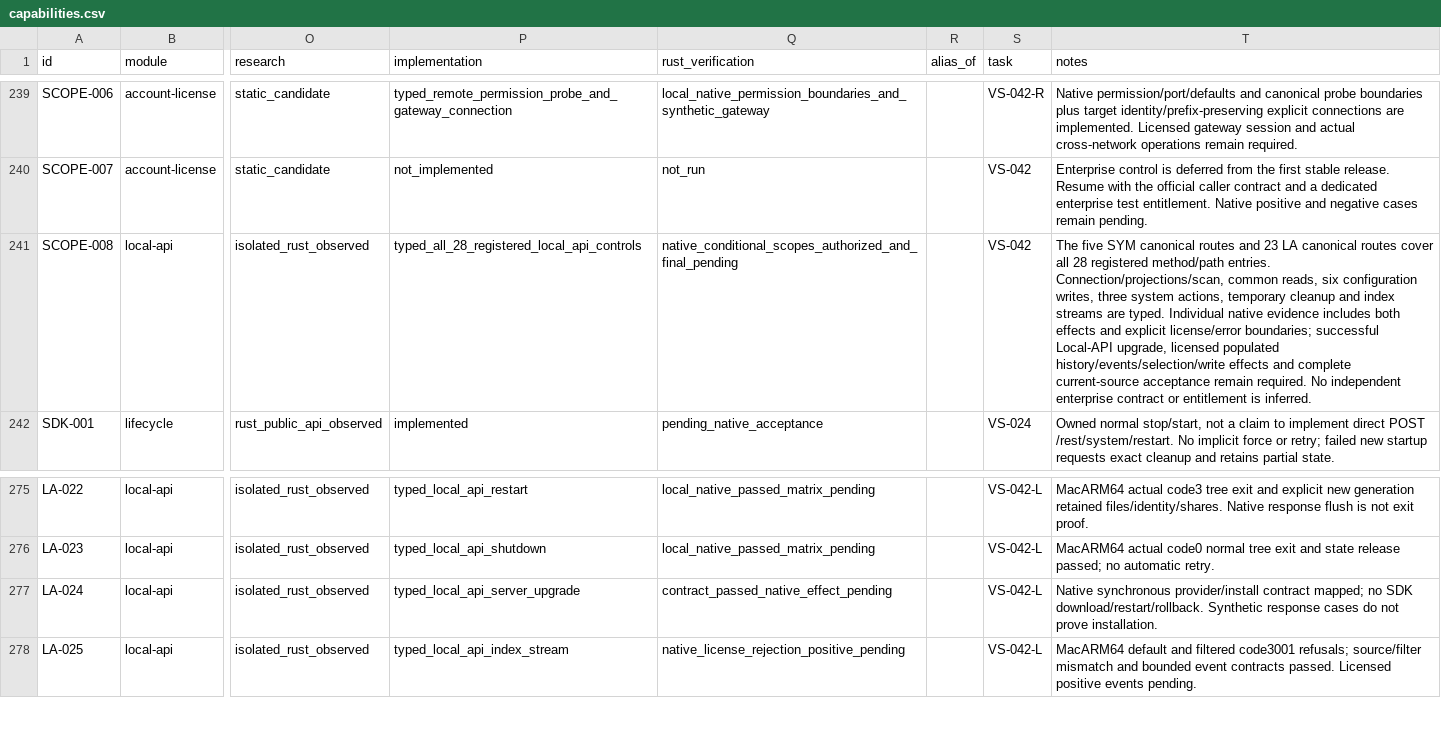
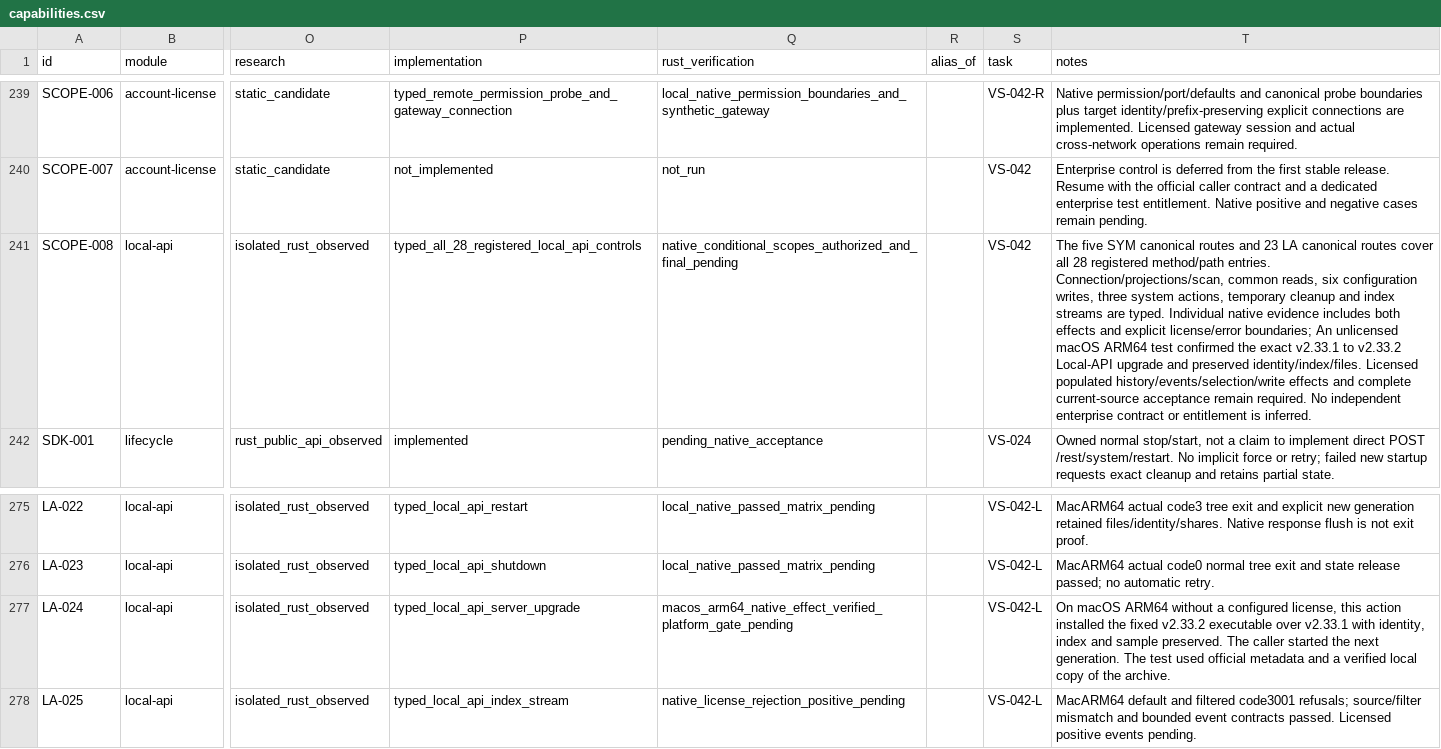
Before and after one commit to AresJef/verysync-sidecar, a CSV file: docs/capabilities.csv, drawn as a sheet; only a part is shown, gaps mark what is left out; the diff names each change by its address in the sheet, - before the commit and + after, or states it on an @@ line.

Commit message:
Verify the unlicensed native Local-API upgrade on Apple Silicon

```diff
--- a/docs/capabilities.csv
+++ b/docs/capabilities.csv
-T241 (notes): …license/error boundaries; successful Local-API upgrade, licensed populated history/events/selection/write…
+T241 (notes): …license/error boundaries; An unlicensed macOS ARM64 test confirmed the exact v2.33.1 to v2.33.2 Local-API upgrade and preserved identity/index/files. Licensed populated history/events/selection/write…
-Q277 (rust_verification): contract_passed_native_effect_pending
+Q277 (rust_verification): macos_arm64_native_effect_verified_platform_gate_pending
-T277 (notes): Native synchronous provider/install contract mapped; no SDK download/restart/rollback. Synthetic response cases do not prove installation.
+T277 (notes): On macOS ARM64 without a configured license, this action installed the fixed v2.33.2 executable over v2.33.1 with identity, index and sample preserved. The caller started the next generation. The test used official metadata and a verified local copy of the archive.
```
Also changed, not shown: 2 other files.
